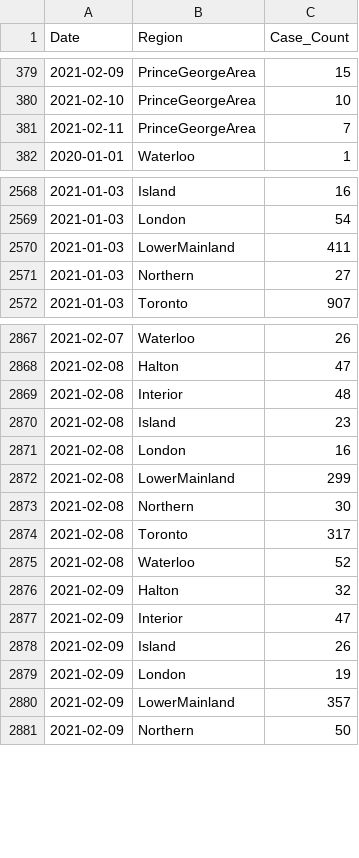
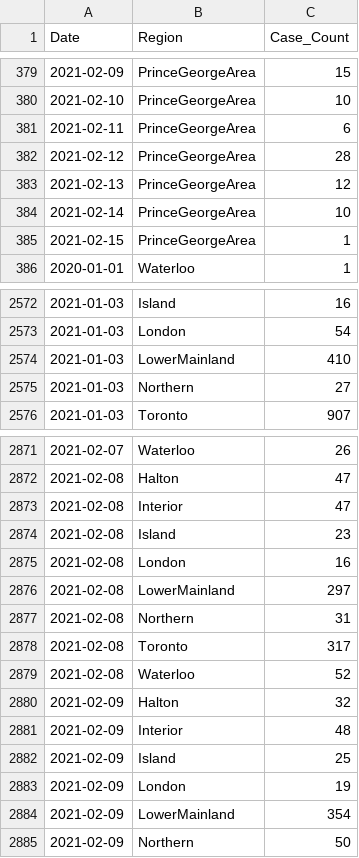
Before and after one commit to peliopoulos/COVID, a CSV file: Regional-Case-Data.csv, drawn as a sheet; only a part is shown, gaps mark what is left out; the diff covers the shown part only.

```diff
--- a/Regional-Case-Data.csv
+++ b/Regional-Case-Data.csv
@@ -380,3 +380,7 @@ Date,Region,Case_Count
 2021-02-10,PrinceGeorgeArea,10
-2021-02-11,PrinceGeorgeArea,7
+2021-02-11,PrinceGeorgeArea,6
+2021-02-12,PrinceGeorgeArea,28
+2021-02-13,PrinceGeorgeArea,12
+2021-02-14,PrinceGeorgeArea,10
+2021-02-15,PrinceGeorgeArea,1
 2020-01-01,Waterloo,1
@@ -2569,3 +2573,3 @@ Date,Region,Case_Count
 2021-01-03,London,54
-2021-01-03,LowerMainland,411
+2021-01-03,LowerMainland,410
 2021-01-03,Northern,27
@@ -2868,7 +2872,7 @@ Date,Region,Case_Count
 2021-02-08,Halton,47
-2021-02-08,Interior,48
+2021-02-08,Interior,47
 2021-02-08,Island,23
 2021-02-08,London,16
-2021-02-08,LowerMainland,299
-2021-02-08,Northern,30
+2021-02-08,LowerMainland,297
+2021-02-08,Northern,31
 2021-02-08,Toronto,317
@@ -2876,6 +2880,6 @@ Date,Region,Case_Count
 2021-02-09,Halton,32
-2021-02-09,Interior,47
-2021-02-09,Island,26
+2021-02-09,Interior,48
+2021-02-09,Island,25
 2021-02-09,London,19
-2021-02-09,LowerMainland,357
+2021-02-09,LowerMainland,354
 2021-02-09,Northern,50
```
Also changed, not shown: 16 added rows and 16 edited cells elsewhere in this file.
